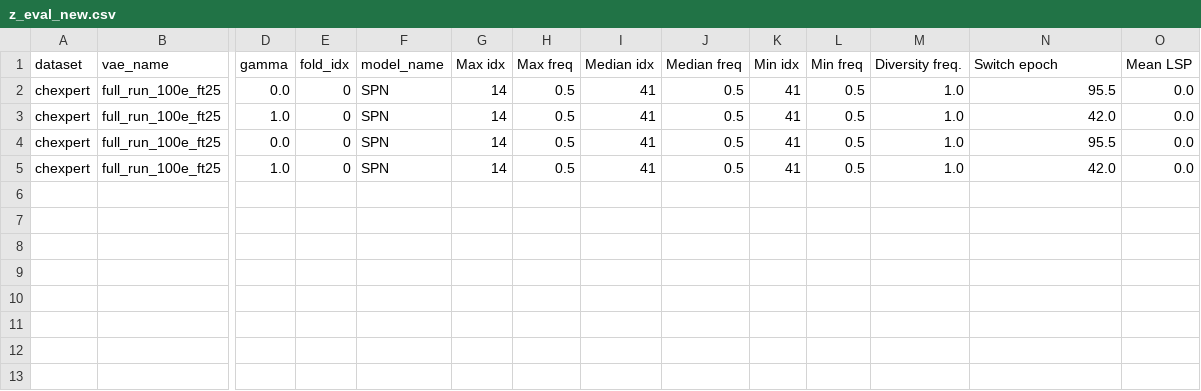
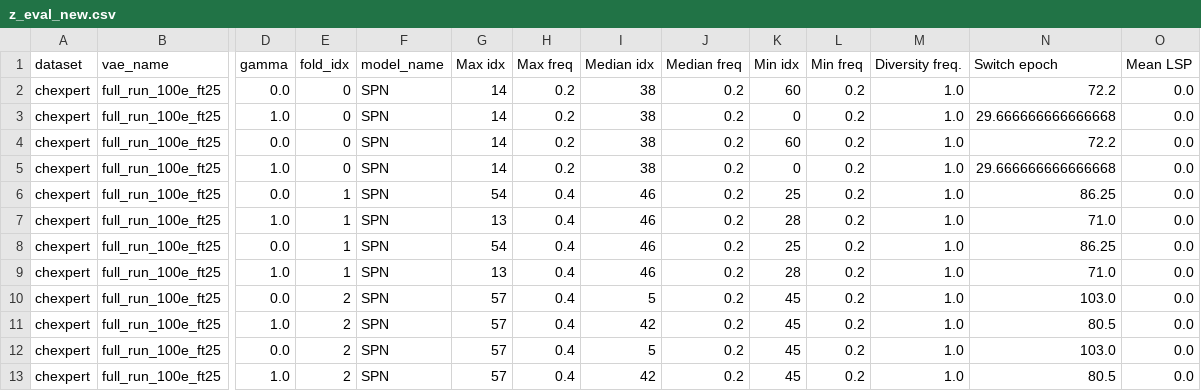
Before and after one commit to goestfish/SPN_LSM, a CSV file: cnn_spn_models/full_run_100e_ft25/grid0/z_eval_new.csv, drawn as a sheet; only a part is shown, gaps mark what is left out; rows hold the shown columns only; the diff names each change by its address in the sheet, - before the commit and + after, or states it on an @@ line.

```diff
--- a/cnn_spn_models/full_run_100e_ft25/grid0/z_eval_new.csv
+++ b/cnn_spn_models/full_run_100e_ft25/grid0/z_eval_new.csv
-H2:H5 (Max freq): 0.5
+H2:H5 (Max freq): 0.2
-I2:I5 (Median idx): 41
+I2:I5 (Median idx): 38
-J2:J5 (Median freq): 0.5
+J2:J5 (Median freq): 0.2
-K2 (Min idx): 41
+K2 (Min idx): 60
-L2:L5 (Min freq): 0.5
+L2:L5 (Min freq): 0.2
-N2 (Switch epoch): 95.5
+N2 (Switch epoch): 72.2
-K3 (Min idx): 41
+K3 (Min idx): 0
-N3 (Switch epoch): 42.0
+N3 (Switch epoch): 29.666666666666668
-K4 (Min idx): 41
+K4 (Min idx): 60
-N4 (Switch epoch): 95.5
+N4 (Switch epoch): 72.2
-K5 (Min idx): 41
+K5 (Min idx): 0
-N5 (Switch epoch): 42.0
+N5 (Switch epoch): 29.666666666666668
+row 6: chexpert | full_run_100e_ft25 | 0.0 | 1 | SPN | 54 | 0.4 | 46 | 0.2 | 25 | 0.2 | 1.0 | 86.25 | 0.0
+row 7: chexpert | full_run_100e_ft25 | 1.0 | 1 | SPN | 13 | 0.4 | 46 | 0.2 | 28 | 0.2 | 1.0 | 71.0 | 0.0
+row 8: chexpert | full_run_100e_ft25 | 0.0 | 1 | SPN | 54 | 0.4 | 46 | 0.2 | 25 | 0.2 | 1.0 | 86.25 | 0.0
+row 9: chexpert | full_run_100e_ft25 | 1.0 | 1 | SPN | 13 | 0.4 | 46 | 0.2 | 28 | 0.2 | 1.0 | 71.0 | 0.0
+row 10: chexpert | full_run_100e_ft25 | 0.0 | 2 | SPN | 57 | 0.4 | 5 | 0.2 | 45 | 0.2 | 1.0 | 103.0 | 0.0
+row 11: chexpert | full_run_100e_ft25 | 1.0 | 2 | SPN | 57 | 0.4 | 42 | 0.2 | 45 | 0.2 | 1.0 | 80.5 | 0.0
+row 12: chexpert | full_run_100e_ft25 | 0.0 | 2 | SPN | 57 | 0.4 | 5 | 0.2 | 45 | 0.2 | 1.0 | 103.0 | 0.0
+row 13: chexpert | full_run_100e_ft25 | 1.0 | 2 | SPN | 57 | 0.4 | 42 | 0.2 | 45 | 0.2 | 1.0 | 80.5 | 0.0
```
Also changed, not shown: cnn_spn_models/full_run_100e_ft25/grid0/cf_new.csv, cnn_spn_models/full_run_100e_ft25/grid0/rec.csv.
